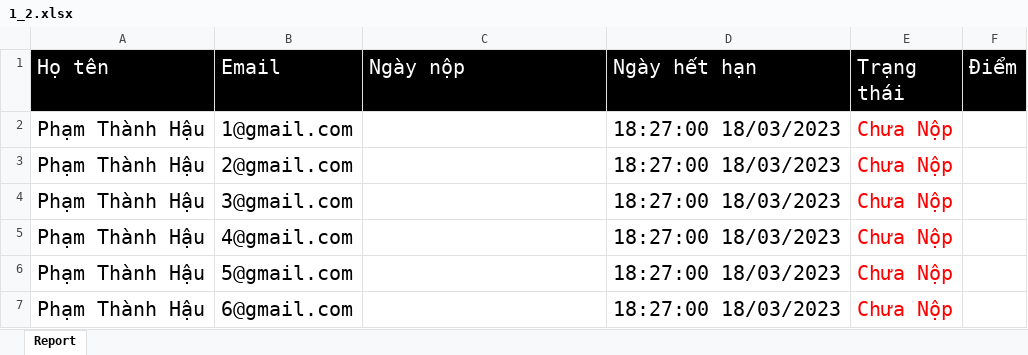
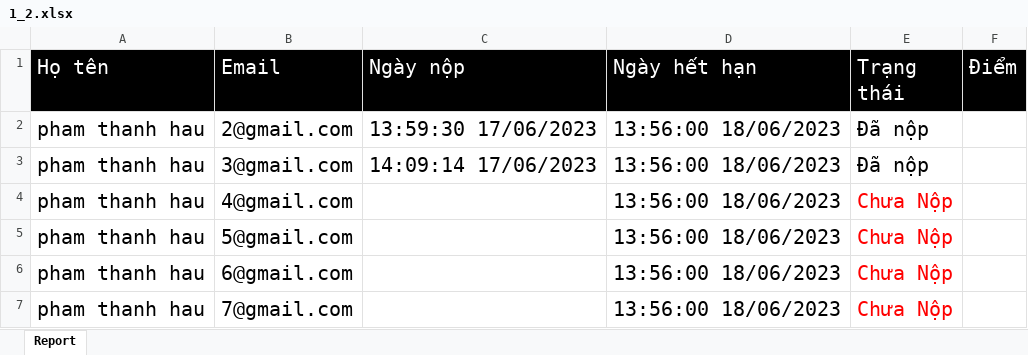
Before and after one commit to PTH-IT/DATN, an Excel workbook: Chuongtrinh/DOANTOTNGHIEP/DOANTOTNGHIEP/Content/file/1_2.xlsx, sheet Report, drawn as a sheet; values as stored, in another font and other column widths than the file's, no borders; removed rows and columns are numbered as before the commit, all else as after; the diff names each change by its address in the sheet, - before the commit and + after, or states it on an @@ line.

```diff
--- a/Chuongtrinh/DOANTOTNGHIEP/DOANTOTNGHIEP/Content/file/1_2.xlsx (sheet Report)
+++ b/Chuongtrinh/DOANTOTNGHIEP/DOANTOTNGHIEP/Content/file/1_2.xlsx (sheet Report)
-row 2: Phạm Thành Hậu | 1@gmail.com |  | 18:27:00 18/03/2023 | Chưa Nộp
-A2:A6 (Họ tên): Phạm Thành Hậu
+A2:A6 (Họ tên): pham thanh hau
-C2 (Ngày nộp): (empty)
+C2 (Ngày nộp): 13:59:30 17/06/2023
-D2:D6 (Ngày hết hạn): 18:27:00 18/03/2023
+D2:D6 (Ngày hết hạn): 13:56:00 18/06/2023
-E2:E3 (Trạng thái): Chưa Nộp
+E2:E3 (Trạng thái): Đã nộp
-E2:E3 text colour: #FF0000
+E2:E3 text colour: black
-C3 (Ngày nộp): (empty)
+C3 (Ngày nộp): 14:09:14 17/06/2023
+row 7: pham thanh hau | 7@gmail.com |  | 13:56:00 18/06/2023 | Chưa Nộp
```
Also changed, not shown: 38 other files.
